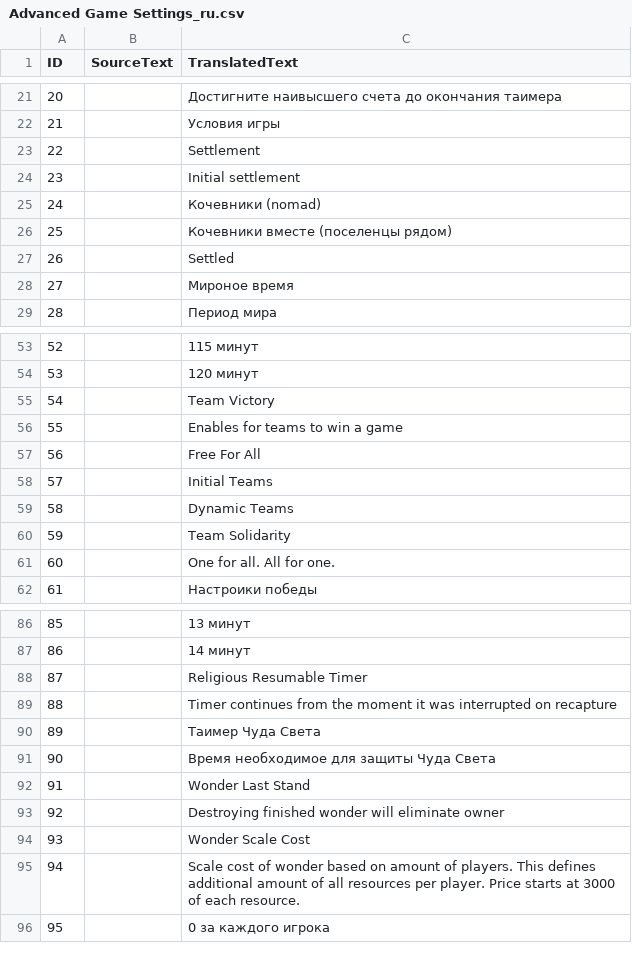
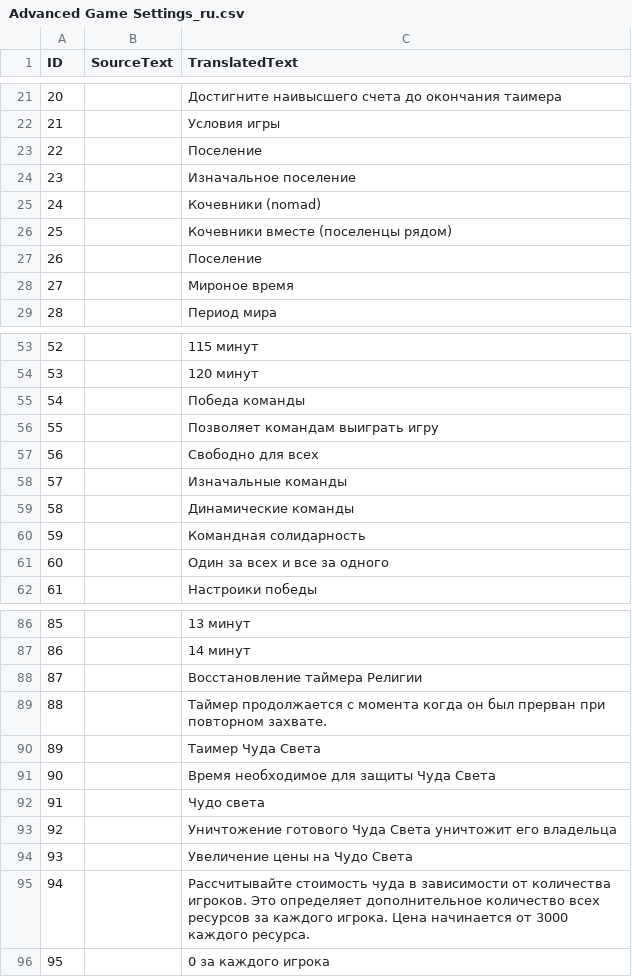
Before and after one commit to Woprok/AOE4-AdvancedGameSettings, a CSV file: assets/locdb/Advanced Game Settings_ru.csv, drawn as a sheet; only a part is shown, gaps mark what is left out; the diff covers the shown part only.

Commit message:
update translation

```diff
--- a/assets/locdb/Advanced Game Settings_ru.csv
+++ b/assets/locdb/Advanced Game Settings_ru.csv
@@ -23,2 +23,2 @@
-22,,Settlement
-23,,Initial settlement
+"22",,"Поселение"
+"23",,"Изначальное поселение"
@@ -27 +27 @@
-26,,Settled
+"26",,"Поселение"
@@ -55,7 +55,7 @@
-54,,Team Victory
-55,,Enables for teams to win a game
-56,,Free For All
-57,,Initial Teams
-58,,Dynamic Teams
-59,,Team Solidarity
-60,,One for all. All for one.
+"54",,"Победа команды"
+"55",,"Позволяет командам выиграть игру"
+"56",,"Свободно для всех"
+"57",,"Изначальные команды"
+"58",,"Динамические команды"
+"59",,"Командная солидарность"
+"60",,"Один за всех и все за одного"
@@ -88,2 +88,2 @@
-87,,Religious Resumable Timer
-88,,Timer continues from the moment it was interrupted on recapture
+"87",,"Восстановление таймера Религии"
+"88",,"Таймер продолжается с момента когда он был прерван при повторном захвате."
@@ -92,4 +92,4 @@
-91,,Wonder Last Stand
-92,,Destroying finished wonder will eliminate owner
-93,,Wonder Scale Cost
-94,,Scale cost of wonder based on amount of players. This defines additional amount of all resources per player. Price starts at 3000 of each resource.
+"91",,"Чудо света"
+"92",,"Уничтожение готового Чуда Света уничтожит его владельца"
+"93",,"Увеличение цены на Чудо Света"
+"94",,"Рассчитывайте стоимость чуда в зависимости от количества игроков. Это определяет дополнительное количество всех ресурсов за каждого игрока. Цена начинается от 3000 каждого ресурса."
```
Also changed, not shown: 1 edited cell elsewhere in this file.
